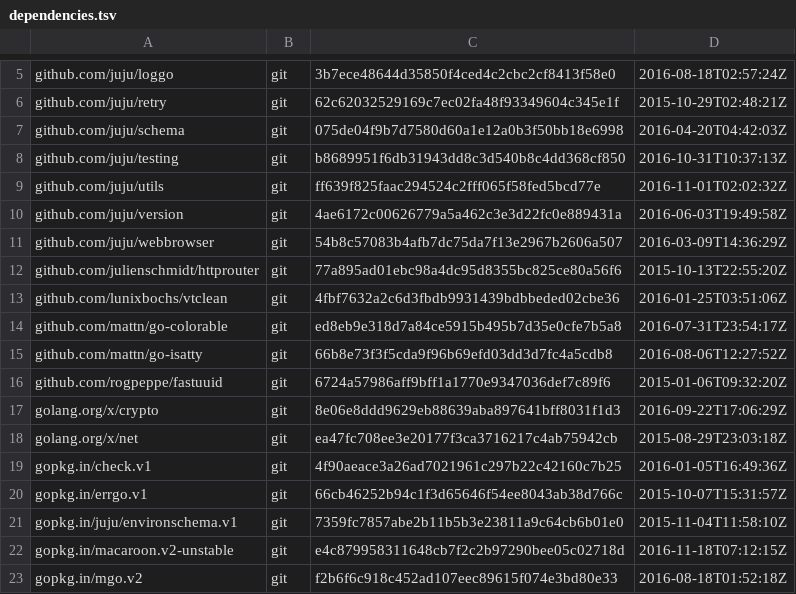
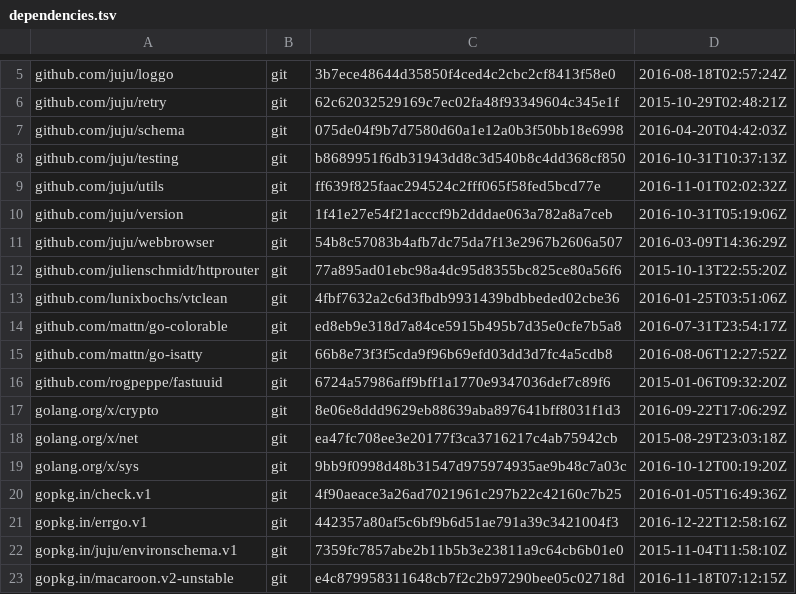
Before and after one commit to go-macaroon-bakery/macaroon-bakery, a TSV file: dependencies.tsv, drawn as a sheet; only a part is shown, gaps mark what is left out; the shorter side is filled out with more unchanged rows.

```diff
--- a/dependencies.tsv
+++ b/dependencies.tsv
@@ -9,3 +9,3 @@ github.com/juju/testing	git	b8689951f6db31943dd8c3d540b8c4dd368cf850	2016-10-31T
 github.com/juju/utils	git	ff639f825faac294524c2fff065f58fed5bcd77e	2016-11-01T02:02:32Z
-github.com/juju/version	git	4ae6172c00626779a5a462c3e3d22fc0e889431a	2016-06-03T19:49:58Z
+github.com/juju/version	git	1f41e27e54f21acccf9b2dddae063a782a8a7ceb	2016-10-31T05:19:06Z
 github.com/juju/webbrowser	git	54b8c57083b4afb7dc75da7f13e2967b2606a507	2016-03-09T14:36:29Z
@@ -18,4 +18,5 @@ golang.org/x/crypto	git	8e06e8ddd9629eb88639aba897641bff8031f1d3	2016-09-22T17:0
 golang.org/x/net	git	ea47fc708ee3e20177f3ca3716217c4ab75942cb	2015-08-29T23:03:18Z
+golang.org/x/sys	git	9bb9f0998d48b31547d975974935ae9b48c7a03c	2016-10-12T00:19:20Z
 gopkg.in/check.v1	git	4f90aeace3a26ad7021961c297b22c42160c7b25	2016-01-05T16:49:36Z
-gopkg.in/errgo.v1	git	66cb46252b94c1f3d65646f54ee8043ab38d766c	2015-10-07T15:31:57Z
+gopkg.in/errgo.v1	git	442357a80af5c6bf9b6d51ae791a39c3421004f3	2016-12-22T12:58:16Z
 gopkg.in/juju/environschema.v1	git	7359fc7857abe2b11b5b3e23811a9c64cb6b01e0	2015-11-04T11:58:10Z
```
Also changed, not shown: 10 other files.
